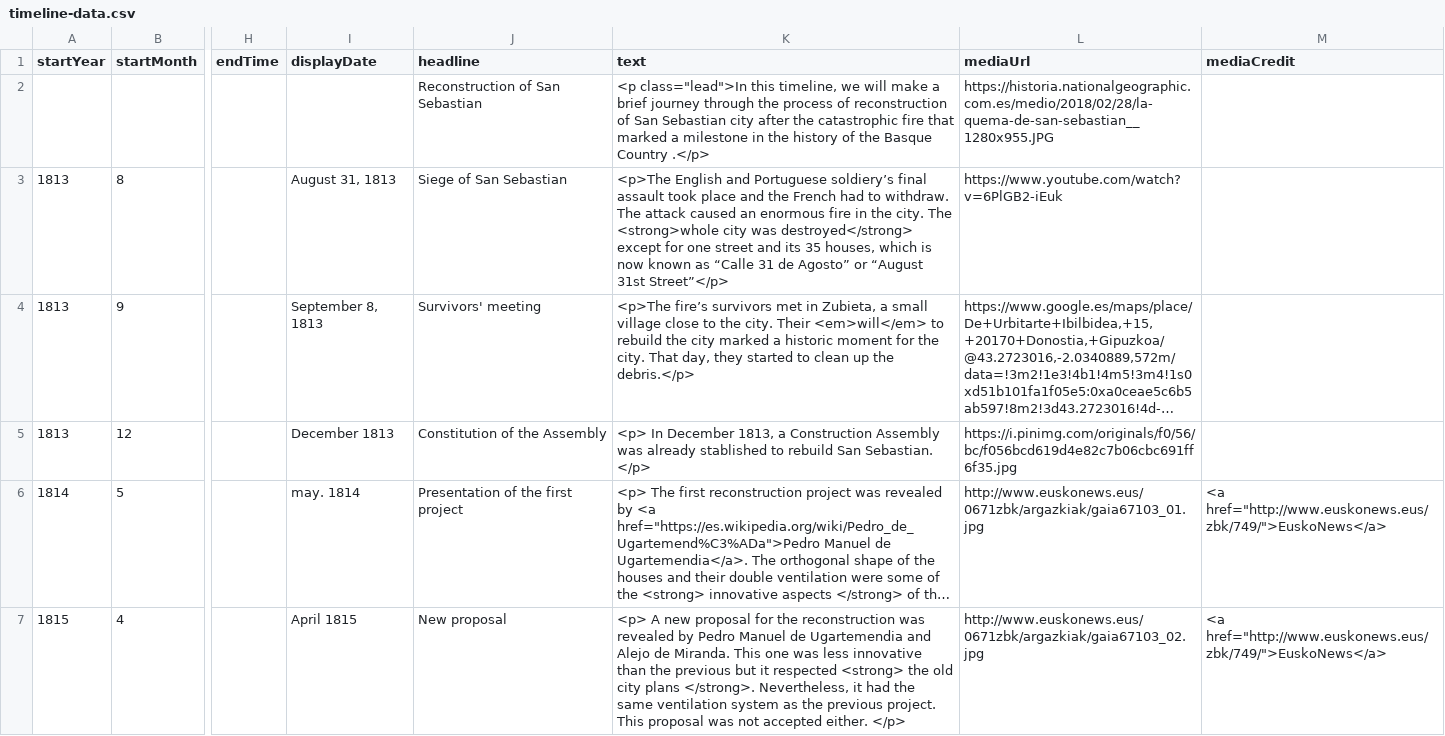
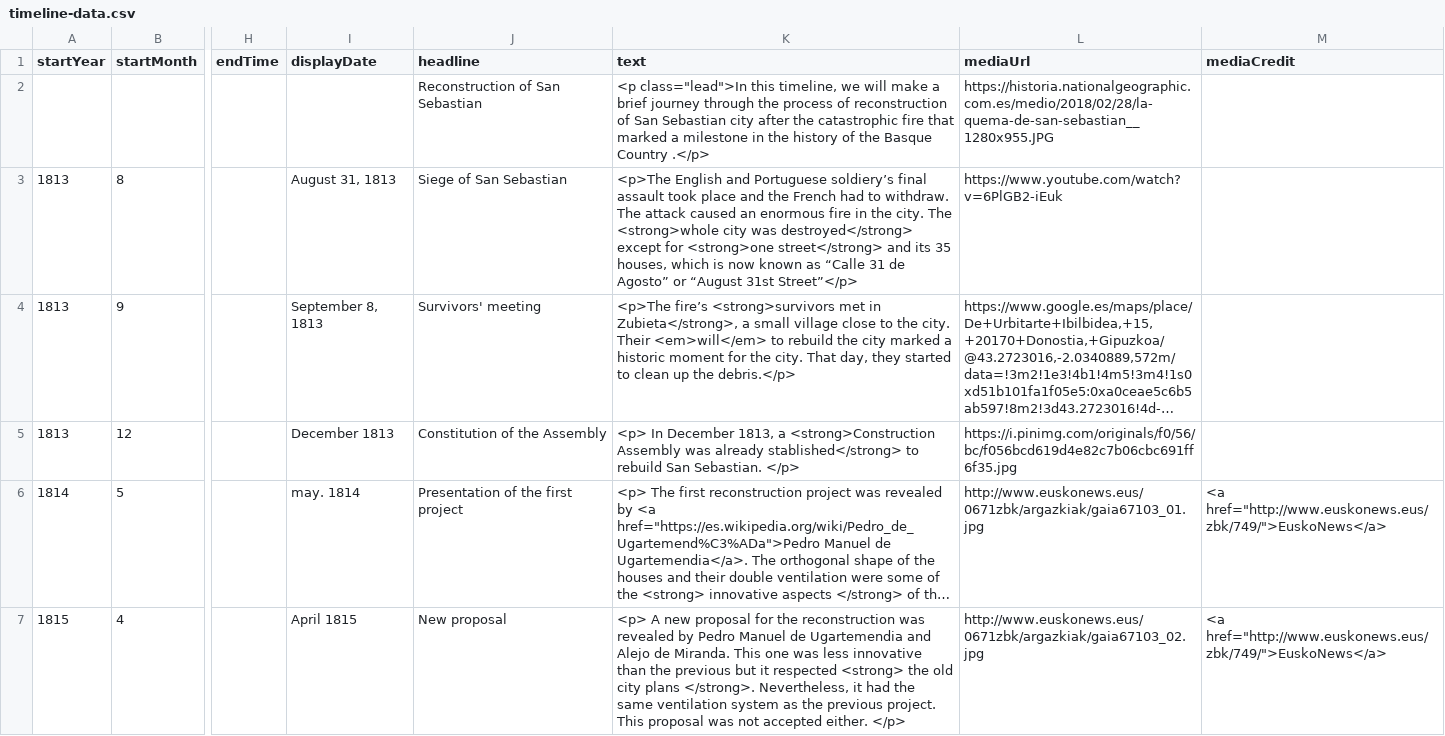
Before and after one commit to DeustoDatacom/MSGW-timeline, a CSV file: docs/group6/timeline-data.csv, drawn as a sheet; only a part is shown, gaps mark what is left out; long unchanged cells end in …; the diff names each change by its address in the sheet, - before the commit and + after, or states it on an @@ line.

Commit message:
Add files via upload

```diff
--- a/docs/group6/timeline-data.csv
+++ b/docs/group6/timeline-data.csv
-K3 (text): …except for one street and its…
+K3 (text): …except for <strong>one street</strong> and its…
-K4 (text): <p>The fire’s survivors met in Zubieta, a small…
+K4 (text): <p>The fire’s <strong>survivors met in Zubieta</strong>, a small…
-K5 (text): …1813, a Construction Assembly was already stablished to rebuild…
+K5 (text): …1813, a <strong>Construction Assembly was already stablished</strong> to rebuild…
```
